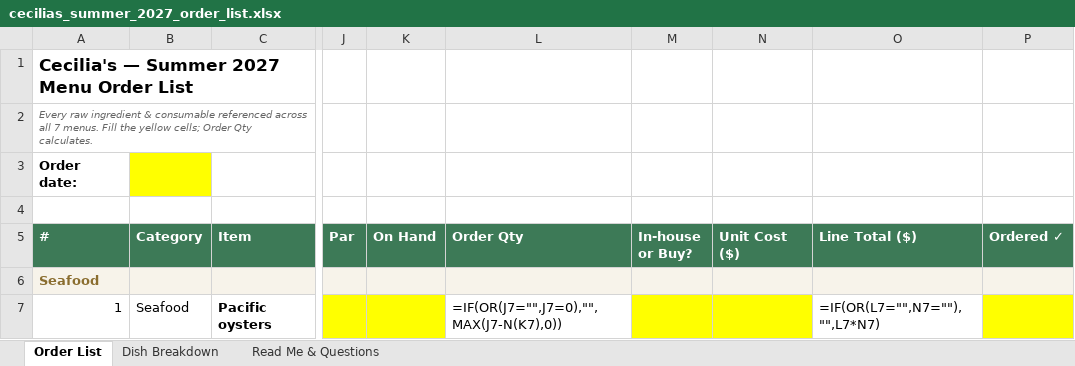
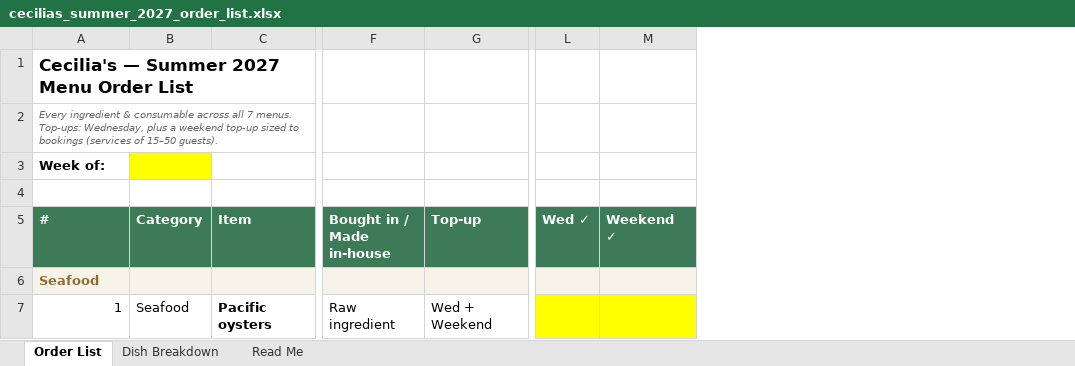
Before and after one commit to Sydneygotoman/skills, an Excel workbook: order-lists/cecilias_summer_2027_order_list.xlsx, sheet Order List, drawn as a sheet; only a part is shown, gaps mark what is left out; values as stored, in another font and other column widths than the file's, no borders; formulas without a stored value are shown as written; removed rows and columns are numbered as before the commit, all else as after; the diff covers the shown part only; the diff names each change by its address in the sheet, - before the commit and + after, or states it on an @@ line.

```diff
--- a/order-lists/cecilias_summer_2027_order_list.xlsx (sheet Order List)
+++ b/order-lists/cecilias_summer_2027_order_list.xlsx (sheet Order List)
-sheet tab: Read Me & Questions
+sheet tab: Read Me
+column F (Bought in / Made in-house), row 7: Raw ingredient
+column G (Top-up), row 7: Wed + Weekend
-column J (Par), empty
-column K (On Hand), empty
-column L (Order Qty), row 7: =IF(OR(J7="",J7=0),"",MAX(J7-N(K7),0))
-column M (In-house or Buy?), empty
-column N (Unit Cost ($)), empty
-column O (Line Total ($)), row 7: =IF(OR(L7="",N7=""),"",L7*N7)
-column P (Ordered ✓), empty
+column L (Wed ✓), empty
+column M (Weekend ✓), empty
@@ column A (#) renumbered between rows 2 and 122 @@
```
Also changed, not shown: 3 removed rows and 45 edited cells elsewhere in this sheet, sheet Dish Breakdown, sheet Read Me.
